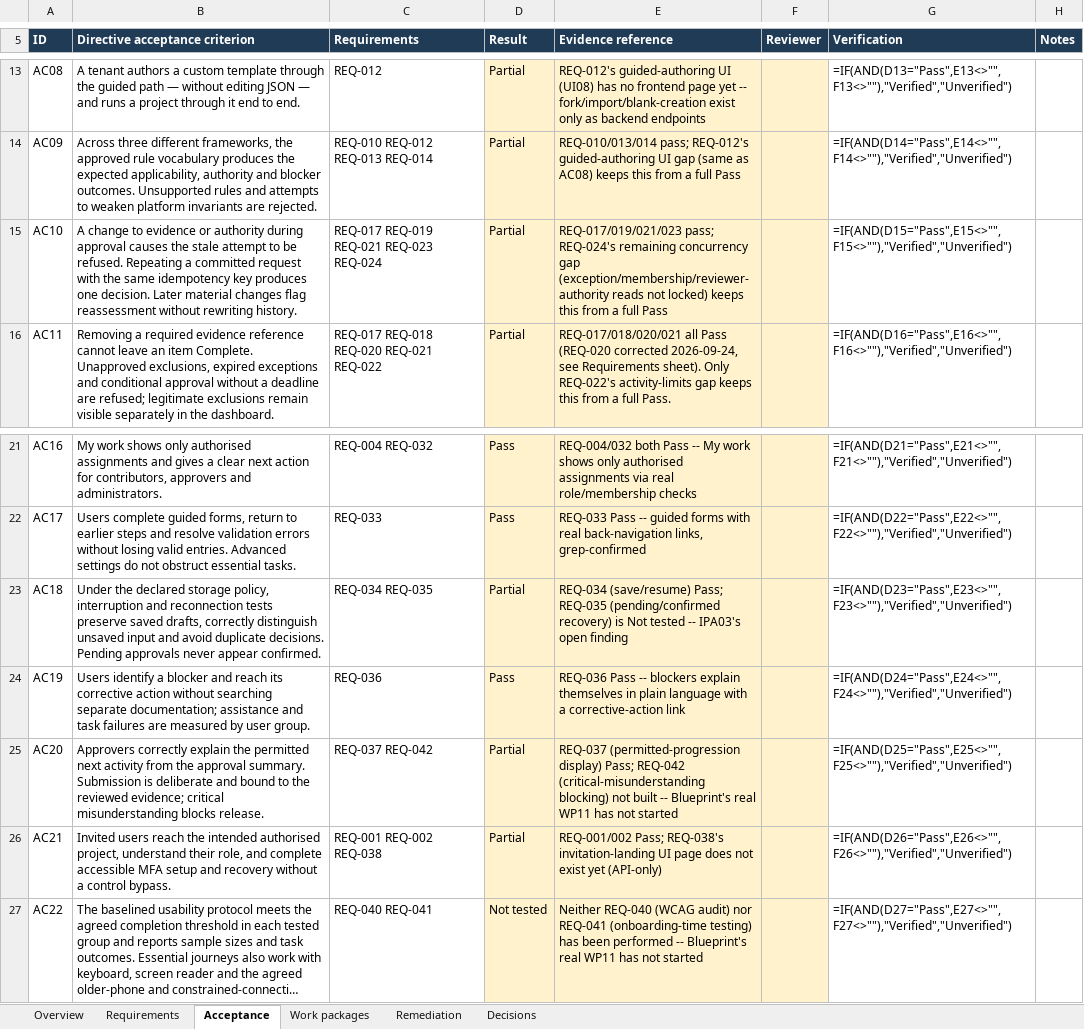
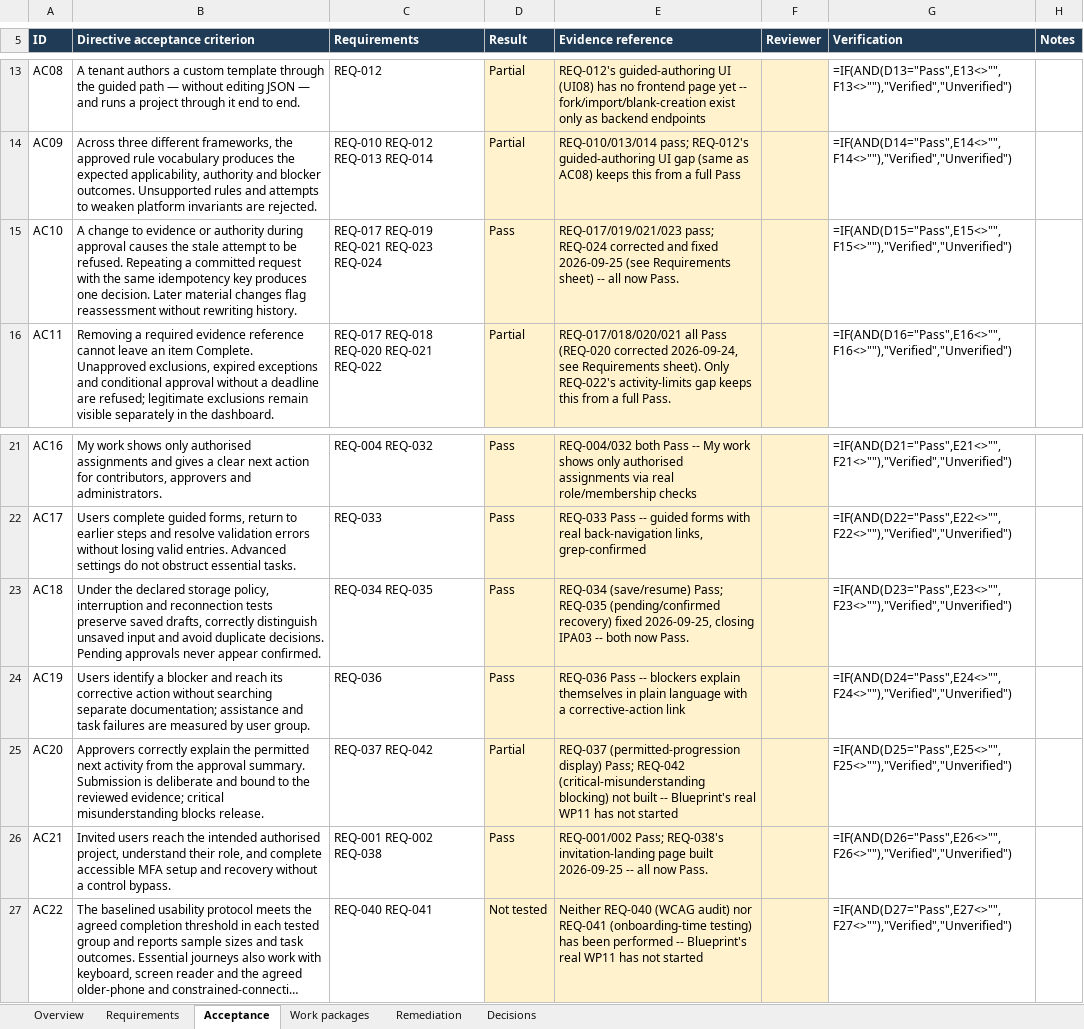
Before and after one commit to SageCarter98/pm-sdlc-tracker-bgp, an Excel workbook: docs/blueprint/Build_Governance_Platform_Implementation_Tracker_v0.2_Approved.xlsx, sheet Acceptance, drawn as a sheet; only a part is shown, gaps mark what is left out; long unchanged cells end in …; values as stored, in another font and other column widths than the file's, no borders; formulas without a stored value are shown as written; conditional formats and table styles not drawn; the diff names each change by its address in the sheet, - before the commit and + after, or states it on an @@ line.

```diff
--- a/docs/blueprint/Build_Governance_Platform_Implementation_Tracker_v0.2_Approved.xlsx (sheet Acceptance)
+++ b/docs/blueprint/Build_Governance_Platform_Implementation_Tracker_v0.2_Approved.xlsx (sheet Acceptance)
-D15 (Result): Partial
+D15 (Result): Pass
-E15 (Evidence reference): REQ-017/019/021/023 pass; REQ-024's remaining concurrency gap (exception/membership/reviewer-authority reads not locked) keeps this from a full Pass
+E15 (Evidence reference): REQ-017/019/021/023 pass; REQ-024 corrected and fixed 2026-09-25 (see Requirements sheet) -- all now Pass.
-D23 (Result): Partial
+D23 (Result): Pass
-E23 (Evidence reference): …(pending/confirmed recovery) is Not tested -- IPA03's open finding
+E23 (Evidence reference): …(pending/confirmed recovery) fixed 2026-09-25, closing IPA03 -- both now Pass.
-D26 (Result): Partial
+D26 (Result): Pass
-E26 (Evidence reference): …REQ-038's invitation-landing UI page does not exist yet (API-only)
+E26 (Evidence reference): …REQ-038's invitation-landing page built 2026-09-25 -- all now Pass.
```
Also changed, not shown: sheet Requirements, 14 other files.
